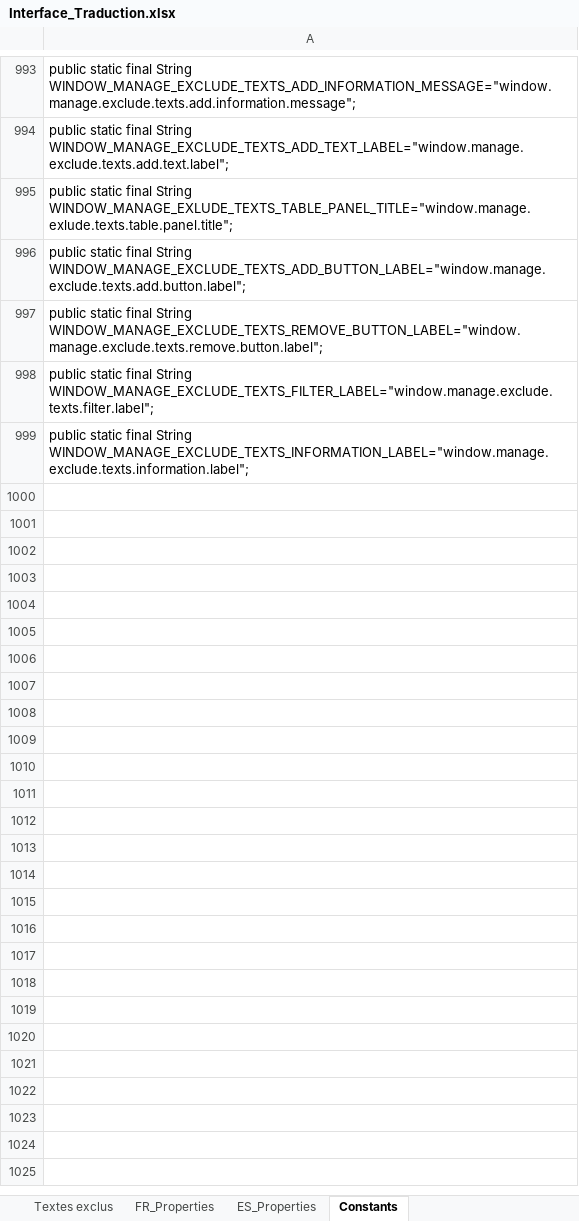
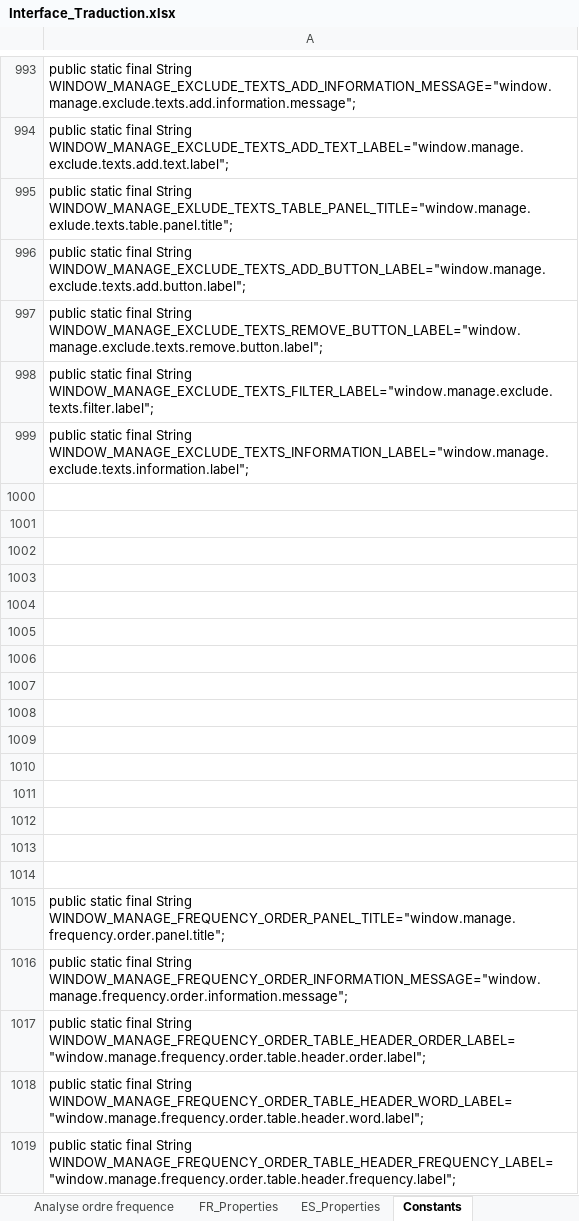
Before and after one commit to Jeremy-Leda/Caerus, an Excel workbook: Interface_Traduction.xlsx, sheet Constants, drawn as a sheet; only a part is shown, gaps mark what is left out; values as stored, in another font and other column widths than the file's, no borders; the diff covers the shown part only; the diff names each change by its address in the sheet, - before the commit and + after, or states it on an @@ line.

```diff
--- a/Interface_Traduction.xlsx (sheet Constants)
+++ b/Interface_Traduction.xlsx (sheet Constants)
+sheet tab: Analyse ordre frequence
+row 1000: (empty)
+row 1001: (empty)
+row 1002: (empty)
+row 1003: (empty)
+row 1004: (empty)
+row 1005: (empty)
+row 1006: (empty)
+row 1007: (empty)
+row 1008: (empty)
+row 1009: (empty)
+row 1010: (empty)
+row 1011: (empty)
+row 1012: (empty)
+row 1013: (empty)
+row 1014: (empty)
+row 1015: public static final String WINDOW_MANAGE_FREQUENCY_ORDER_PANEL_TITLE="window.manage.frequency.order.panel.title";
+row 1016: public static final String WINDOW_MANAGE_FREQUENCY_ORDER_INFORMATION_MESSAGE="window.manage.frequency.order.information.message";
+row 1017: public static final String WINDOW_MANAGE_FREQUENCY_ORDER_TABLE_HEADER_ORDER_LABEL="window.manage.frequency.order.table.header.order.label";
+row 1018: public static final String WINDOW_MANAGE_FREQUENCY_ORDER_TABLE_HEADER_WORD_LABEL="window.manage.frequency.order.table.header.word.label";
+row 1019: public static final String WINDOW_MANAGE_FREQUENCY_ORDER_TABLE_HEADER_FREQUENCY_LABEL="window.manage.frequency.order.table.header.frequency.label";
```
Also changed, not shown: 27 added rows and 3 edited cells elsewhere in this sheet, sheet FR_Properties, sheet ES_Properties, sheet Fenêtre principal, sheet Resultat Analyse, other sheet tabs, 28 other files.
